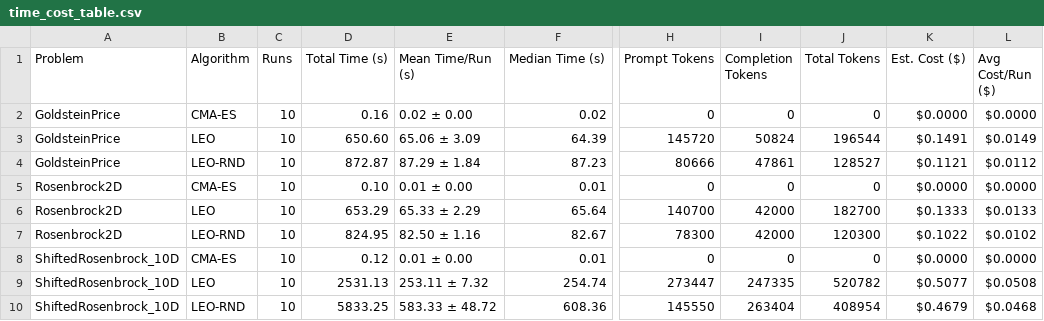
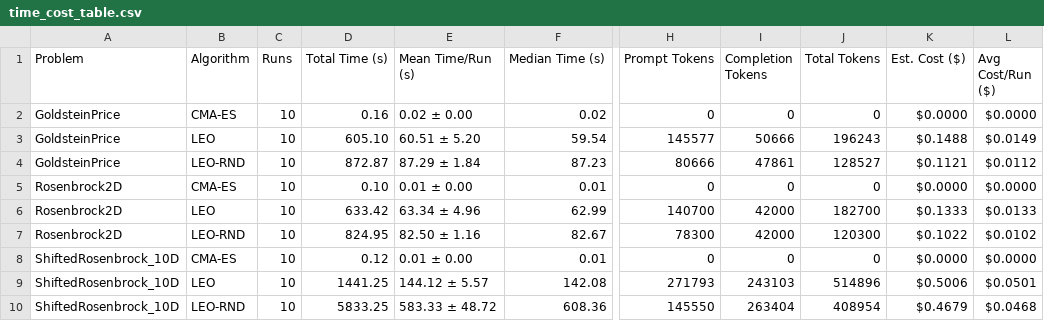
Before and after one commit to hhgzeng/LEO, a CSV file: experiments/comparison/time_cost_table.csv, drawn as a sheet; only a part is shown, gaps mark what is left out; the diff names each change by its address in the sheet, - before the commit and + after, or states it on an @@ line.

Commit message:
Enhance benchmark comparison reports and performance metrics
- Updated metrics_table.md with revised results for LEO and Rosenbrock2D algorithms, reflecting improved median and IQR values.
- Implemented generate_markdown_report function in run_comparison.py to create a comprehensive Markdown report summarizing benchmark comparisons, including algorithm mechanisms and performance analysis.
- Adjusted time_cost_table.csv and time_cost_table.md to reflect accurate timing data for LEO and ShiftedRosenbrock_10D algorithms, ensuring consistency across reports.
- Revised stagnation_report.md to include detailed findings on the effectiveness of the stagnation-triggered LLM calling mechanism, emphasizing cost reduction and optimization performance.

```diff
--- a/experiments/comparison/time_cost_table.csv
+++ b/experiments/comparison/time_cost_table.csv
-D3 (Total Time (s)): 650.60
+D3 (Total Time (s)): 605.10
-E3 (Mean Time/Run (s)): 65.06 ± 3.09
+E3 (Mean Time/Run (s)): 60.51 ± 5.20
-F3 (Median Time (s)): 64.39
+F3 (Median Time (s)): 59.54
-H3 (Prompt Tokens): 145720
+H3 (Prompt Tokens): 145577
-I3 (Completion Tokens): 50824
+I3 (Completion Tokens): 50666
-J3 (Total Tokens): 196544
+J3 (Total Tokens): 196243
-K3 (Est. Cost ($)): $0.1491
+K3 (Est. Cost ($)): $0.1488
-D6 (Total Time (s)): 653.29
+D6 (Total Time (s)): 633.42
-E6 (Mean Time/Run (s)): 65.33 ± 2.29
+E6 (Mean Time/Run (s)): 63.34 ± 4.96
-F6 (Median Time (s)): 65.64
+F6 (Median Time (s)): 62.99
-D9 (Total Time (s)): 2531.13
+D9 (Total Time (s)): 1441.25
-E9 (Mean Time/Run (s)): 253.11 ± 7.32
+E9 (Mean Time/Run (s)): 144.12 ± 5.57
-F9 (Median Time (s)): 254.74
+F9 (Median Time (s)): 142.08
-H9 (Prompt Tokens): 273447
+H9 (Prompt Tokens): 271793
-I9 (Completion Tokens): 247335
+I9 (Completion Tokens): 243103
-J9 (Total Tokens): 520782
+J9 (Total Tokens): 514896
-K9 (Est. Cost ($)): $0.5077
+K9 (Est. Cost ($)): $0.5006
-L9 (Avg Cost/Run ($)): $0.0508
+L9 (Avg Cost/Run ($)): $0.0501
```
Also changed, not shown: experiments/ablation/metrics_table.csv, experiments/ablation/time_cost_table.csv, 21 other files.
